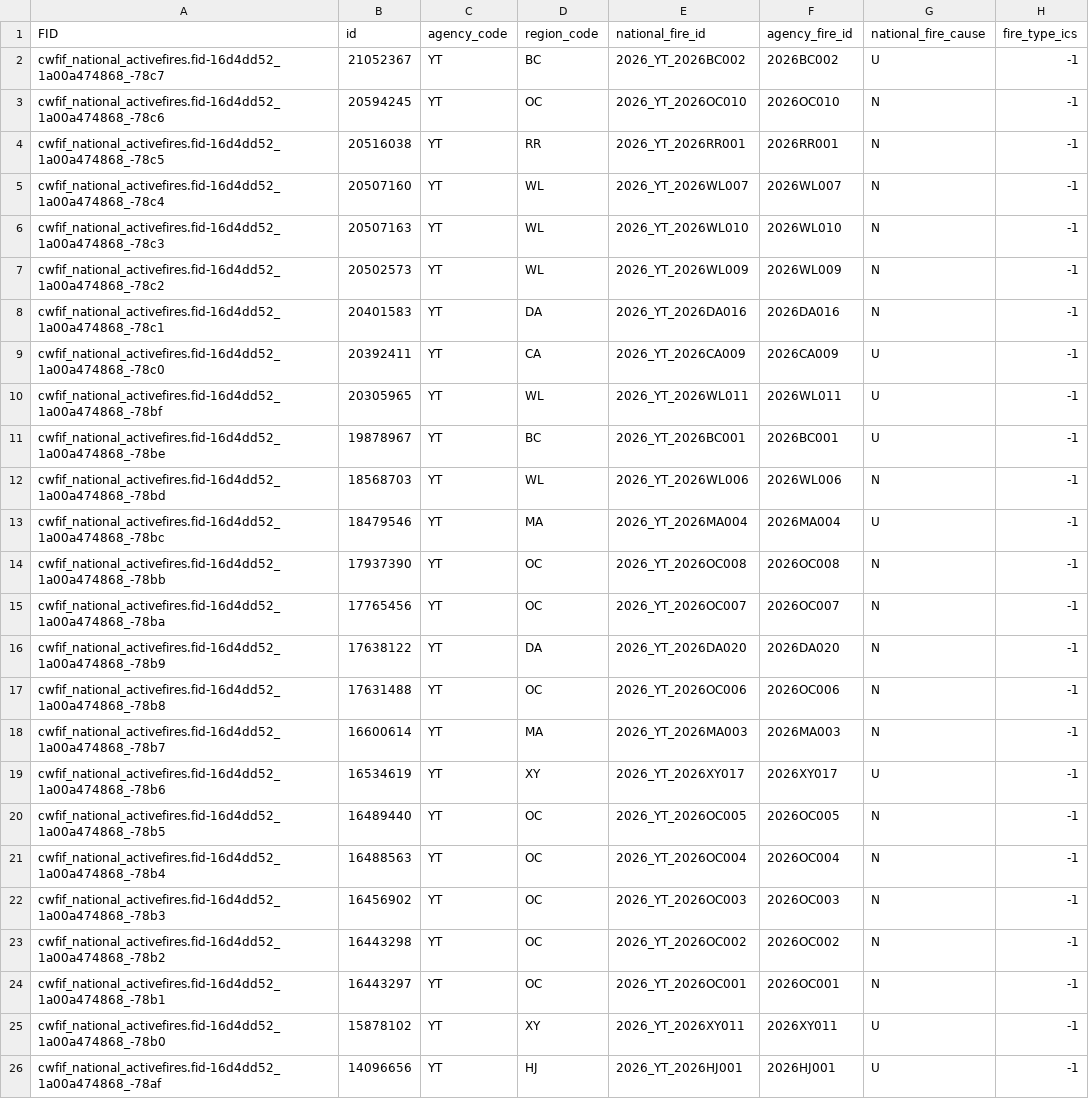
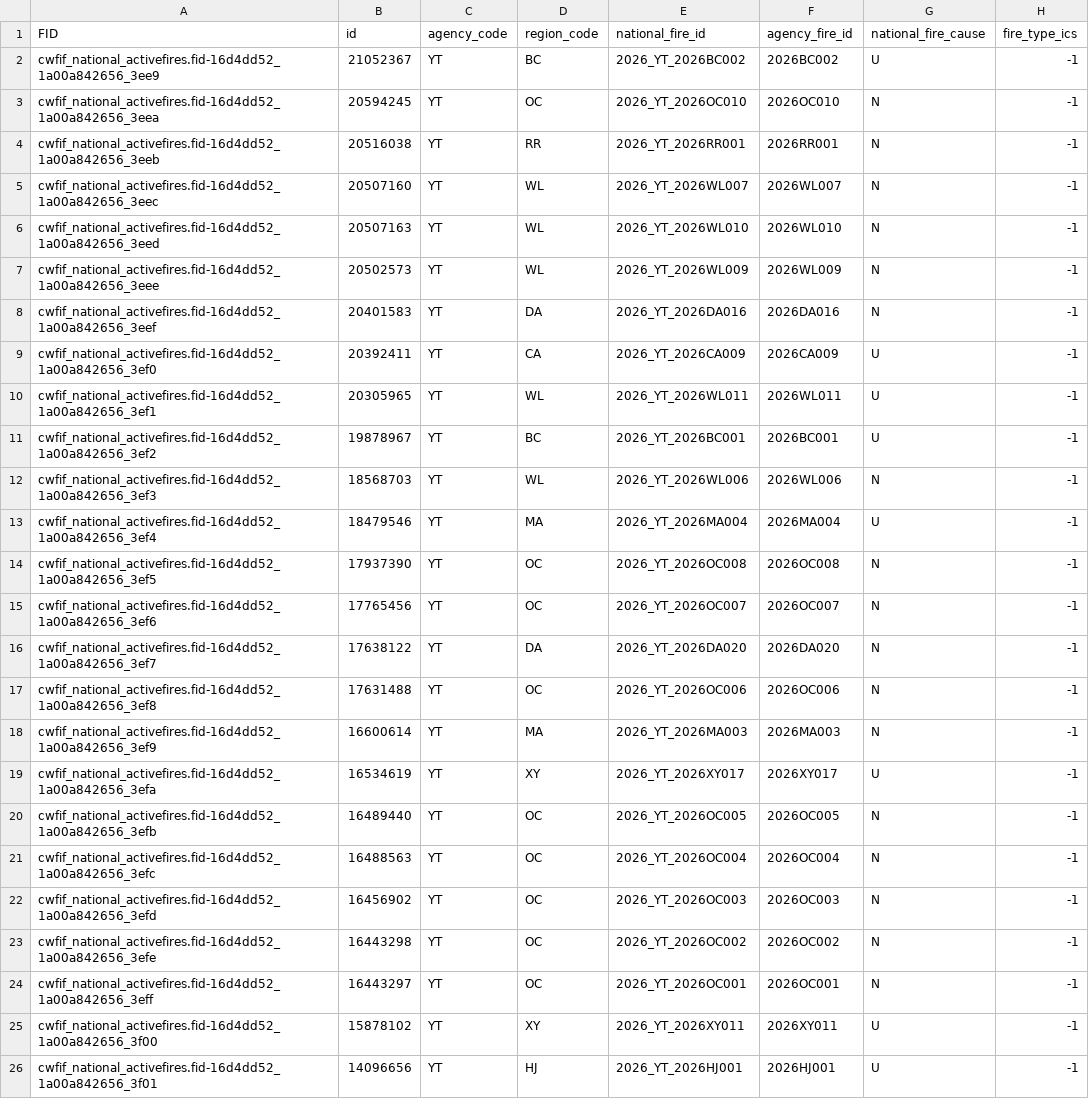
Before and after one commit to jagius/cda-air-quality-compiler, a CSV file: docs/active_fires_yt.csv, drawn as a sheet; only a part is shown; the diff names each change by its address in the sheet, - before the commit and + after, or states it on an @@ line.

```diff
--- a/docs/active_fires_yt.csv
+++ b/docs/active_fires_yt.csv
-A2 (FID): cwfif_national_activefires.fid-16d4dd52_1a00a474868_-78c7
+A2 (FID): cwfif_national_activefires.fid-16d4dd52_1a00a842656_3ee9
-A3 (FID): cwfif_national_activefires.fid-16d4dd52_1a00a474868_-78c6
+A3 (FID): cwfif_national_activefires.fid-16d4dd52_1a00a842656_3eea
-A4 (FID): cwfif_national_activefires.fid-16d4dd52_1a00a474868_-78c5
+A4 (FID): cwfif_national_activefires.fid-16d4dd52_1a00a842656_3eeb
-A5 (FID): cwfif_national_activefires.fid-16d4dd52_1a00a474868_-78c4
+A5 (FID): cwfif_national_activefires.fid-16d4dd52_1a00a842656_3eec
-A6 (FID): cwfif_national_activefires.fid-16d4dd52_1a00a474868_-78c3
+A6 (FID): cwfif_national_activefires.fid-16d4dd52_1a00a842656_3eed
-A7 (FID): cwfif_national_activefires.fid-16d4dd52_1a00a474868_-78c2
+A7 (FID): cwfif_national_activefires.fid-16d4dd52_1a00a842656_3eee
-A8 (FID): cwfif_national_activefires.fid-16d4dd52_1a00a474868_-78c1
+A8 (FID): cwfif_national_activefires.fid-16d4dd52_1a00a842656_3eef
-A9 (FID): cwfif_national_activefires.fid-16d4dd52_1a00a474868_-78c0
+A9 (FID): cwfif_national_activefires.fid-16d4dd52_1a00a842656_3ef0
-A10 (FID): cwfif_national_activefires.fid-16d4dd52_1a00a474868_-78bf
+A10 (FID): cwfif_national_activefires.fid-16d4dd52_1a00a842656_3ef1
-A11 (FID): cwfif_national_activefires.fid-16d4dd52_1a00a474868_-78be
+A11 (FID): cwfif_national_activefires.fid-16d4dd52_1a00a842656_3ef2
-A12 (FID): cwfif_national_activefires.fid-16d4dd52_1a00a474868_-78bd
+A12 (FID): cwfif_national_activefires.fid-16d4dd52_1a00a842656_3ef3
-A13 (FID): cwfif_national_activefires.fid-16d4dd52_1a00a474868_-78bc
+A13 (FID): cwfif_national_activefires.fid-16d4dd52_1a00a842656_3ef4
-A14 (FID): cwfif_national_activefires.fid-16d4dd52_1a00a474868_-78bb
+A14 (FID): cwfif_national_activefires.fid-16d4dd52_1a00a842656_3ef5
-A15 (FID): cwfif_national_activefires.fid-16d4dd52_1a00a474868_-78ba
+A15 (FID): cwfif_national_activefires.fid-16d4dd52_1a00a842656_3ef6
-A16 (FID): cwfif_national_activefires.fid-16d4dd52_1a00a474868_-78b9
+A16 (FID): cwfif_national_activefires.fid-16d4dd52_1a00a842656_3ef7
-A17 (FID): cwfif_national_activefires.fid-16d4dd52_1a00a474868_-78b8
+A17 (FID): cwfif_national_activefires.fid-16d4dd52_1a00a842656_3ef8
-A18 (FID): cwfif_national_activefires.fid-16d4dd52_1a00a474868_-78b7
+A18 (FID): cwfif_national_activefires.fid-16d4dd52_1a00a842656_3ef9
-A19 (FID): cwfif_national_activefires.fid-16d4dd52_1a00a474868_-78b6
+A19 (FID): cwfif_national_activefires.fid-16d4dd52_1a00a842656_3efa
-A20 (FID): cwfif_national_activefires.fid-16d4dd52_1a00a474868_-78b5
+A20 (FID): cwfif_national_activefires.fid-16d4dd52_1a00a842656_3efb
-A21 (FID): cwfif_national_activefires.fid-16d4dd52_1a00a474868_-78b4
+A21 (FID): cwfif_national_activefires.fid-16d4dd52_1a00a842656_3efc
-A22 (FID): cwfif_national_activefires.fid-16d4dd52_1a00a474868_-78b3
+A22 (FID): cwfif_national_activefires.fid-16d4dd52_1a00a842656_3efd
-A23 (FID): cwfif_national_activefires.fid-16d4dd52_1a00a474868_-78b2
+A23 (FID): cwfif_national_activefires.fid-16d4dd52_1a00a842656_3efe
-A24 (FID): cwfif_national_activefires.fid-16d4dd52_1a00a474868_-78b1
+A24 (FID): cwfif_national_activefires.fid-16d4dd52_1a00a842656_3eff
-A25 (FID): cwfif_national_activefires.fid-16d4dd52_1a00a474868_-78b0
+A25 (FID): cwfif_national_activefires.fid-16d4dd52_1a00a842656_3f00
-A26 (FID): cwfif_national_activefires.fid-16d4dd52_1a00a474868_-78af
+A26 (FID): cwfif_national_activefires.fid-16d4dd52_1a00a842656_3f01
```
Also changed, not shown: docs/active_fires.csv, docs/active_fires_bc.csv, 8 other files.
